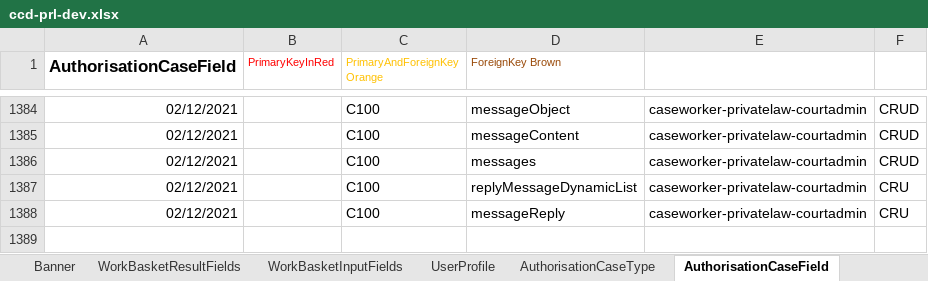
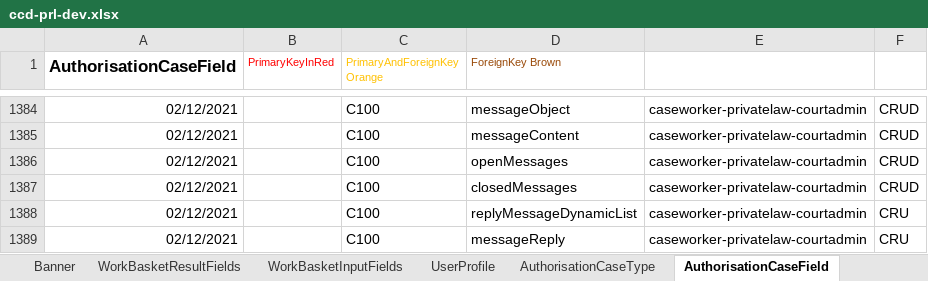
Before and after one commit to hmcts/prl-ccd-definitions, an Excel workbook: build/ccd-development-config/ccd-prl-dev.xlsx, sheet AuthorisationCaseField, drawn as a sheet; only a part is shown, gaps mark what is left out; values as stored, in another font and other column widths than the file's, no borders; the diff names each change by its address in the sheet, - before the commit and + after, or states it on an @@ line.

Commit message:
added closed message field

```diff
--- a/build/ccd-development-config/ccd-prl-dev.xlsx (sheet AuthorisationCaseField)
+++ b/build/ccd-development-config/ccd-prl-dev.xlsx (sheet AuthorisationCaseField)
-D1386 (ForeignKey Brown): messages
+D1386 (ForeignKey Brown): openMessages
+row 1387: 02/12/2021 |  | C100 | closedMessages | caseworker-privatelaw-courtadmin | CRUD
```
Also changed, not shown: sheet CaseField, 2 other files.
